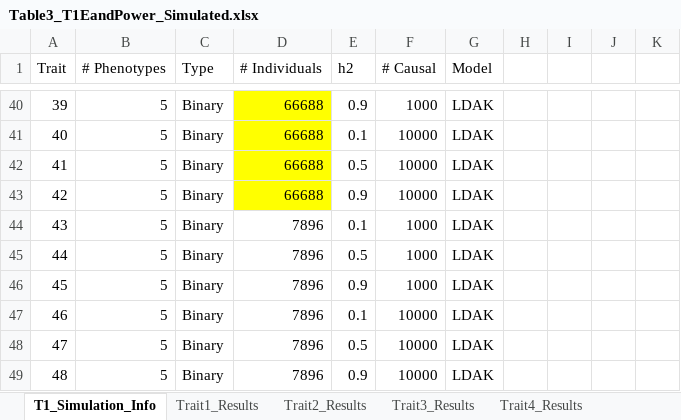
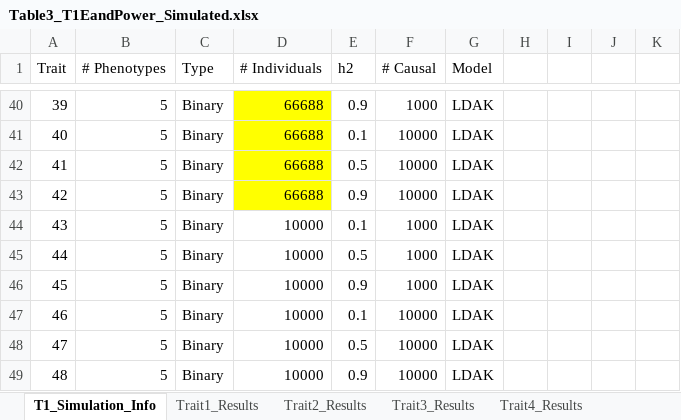
Before and after one commit to KirakiraZLY/An-evaluation-of-software-for-performing-GWAS-mixed-model-association-analysis, an Excel workbook: Tables/Table3_T1EandPower_Simulated.xlsx, sheet T1_Simulation_Info, drawn as a sheet; only a part is shown, gaps mark what is left out; values as stored, in another font and other column widths than the file's, no borders; the diff covers the shown part only; the diff names each change by its address in the sheet, - before the commit and + after, or states it on an @@ line.

```diff
--- a/Tables/Table3_T1EandPower_Simulated.xlsx (sheet T1_Simulation_Info)
+++ b/Tables/Table3_T1EandPower_Simulated.xlsx (sheet T1_Simulation_Info)
-D44:D49 (# Individuals): 7896
+D44:D49 (# Individuals): 10000
```
Also changed, not shown: 18 edited cells elsewhere in this sheet, 2 other files.
